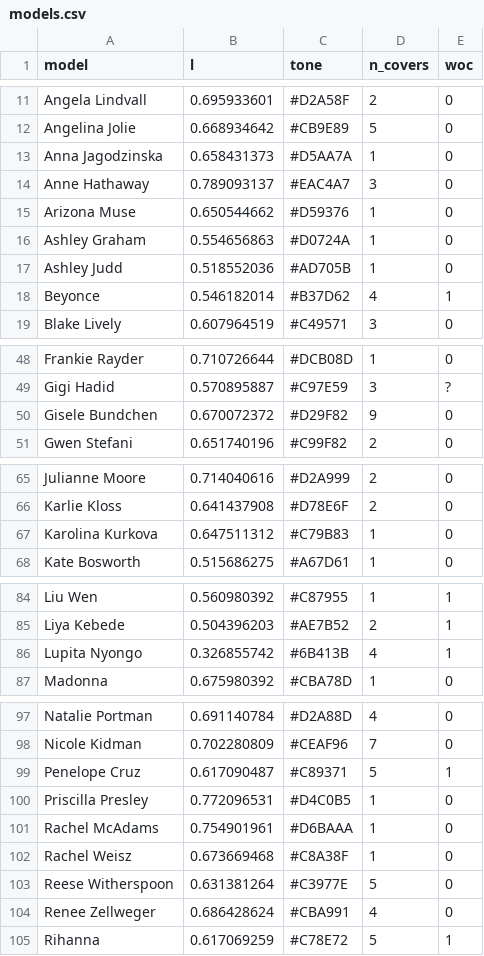
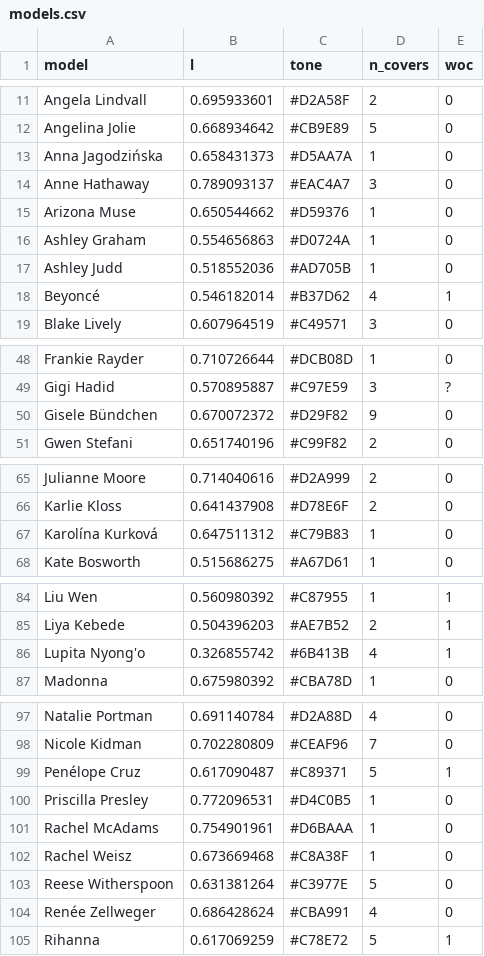
Before and after one commit to the-pudding/vogue, a CSV file: docs/assets/data/models.csv, drawn as a sheet; only a part is shown, gaps mark what is left out.

```diff
--- a/docs/assets/data/models.csv
+++ b/docs/assets/data/models.csv
@@ -12,3 +12,3 @@ Angela Lindvall,0.695933601,#D2A58F,2,0
 Angelina Jolie,0.668934642,#CB9E89,5,0
-Anna Jagodzinska,0.658431373,#D5AA7A,1,0
+Anna Jagodzińska,0.658431373,#D5AA7A,1,0
 Anne Hathaway,0.789093137,#EAC4A7,3,0
@@ -17,3 +17,3 @@ Ashley Graham,0.554656863,#D0724A,1,0
 Ashley Judd,0.518552036,#AD705B,1,0
-Beyonce,0.546182014,#B37D62,4,1
+Beyoncé,0.546182014,#B37D62,4,1
 Blake Lively,0.607964519,#C49571,3,0
@@ -49,3 +49,3 @@ Frankie Rayder,0.710726644,#DCB08D,1,0
 Gigi Hadid,0.570895887,#C97E59,3,?
-Gisele Bundchen,0.670072372,#D29F82,9,0
+Gisele Bündchen,0.670072372,#D29F82,9,0
 Gwen Stefani,0.651740196,#C99F82,2,0
@@ -66,3 +66,3 @@ Julianne Moore,0.714040616,#D2A999,2,0
 Karlie Kloss,0.641437908,#D78E6F,2,0
-Karolina Kurkova,0.647511312,#C79B83,1,0
+Karolína Kurková,0.647511312,#C79B83,1,0
 Kate Bosworth,0.515686275,#A67D61,1,0
@@ -85,3 +85,3 @@ Liu Wen,0.560980392,#C87955,1,1
 Liya Kebede,0.504396203,#AE7B52,2,1
-Lupita Nyongo,0.326855742,#6B413B,4,1
+Lupita Nyong'o,0.326855742,#6B413B,4,1
 Madonna,0.675980392,#CBA78D,1,0
@@ -98,3 +98,3 @@ Natalie Portman,0.691140784,#D2A88D,4,0
 Nicole Kidman,0.702280809,#CEAF96,7,0
-Penelope Cruz,0.617090487,#C89371,5,1
+Penélope Cruz,0.617090487,#C89371,5,1
 Priscilla Presley,0.772096531,#D4C0B5,1,0
@@ -103,3 +103,3 @@ Rachel Weisz,0.673669468,#C8A38F,1,0
 Reese Witherspoon,0.631381264,#C3977E,5,0
-Renee Zellweger,0.686428624,#CBA991,4,0
+Renée Zellweger,0.686428624,#CBA991,4,0
 Rihanna,0.617069259,#C78E72,5,1
```
Also changed, not shown: docs/assets/data/faces.csv, 6 other files.
